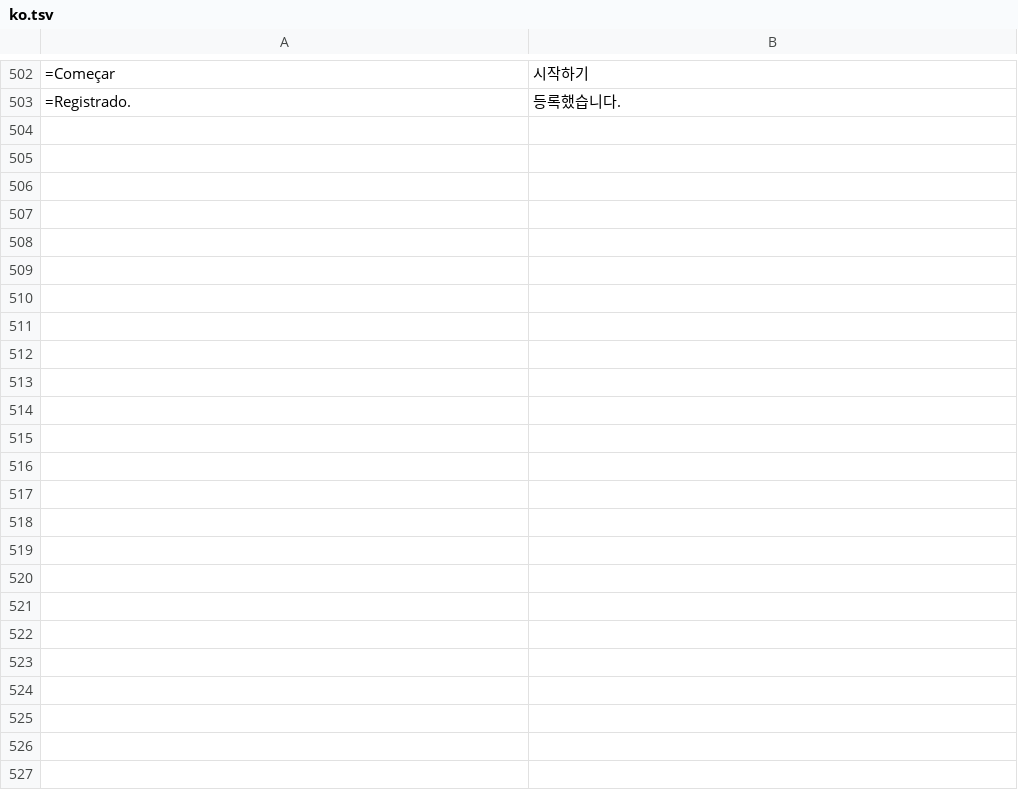
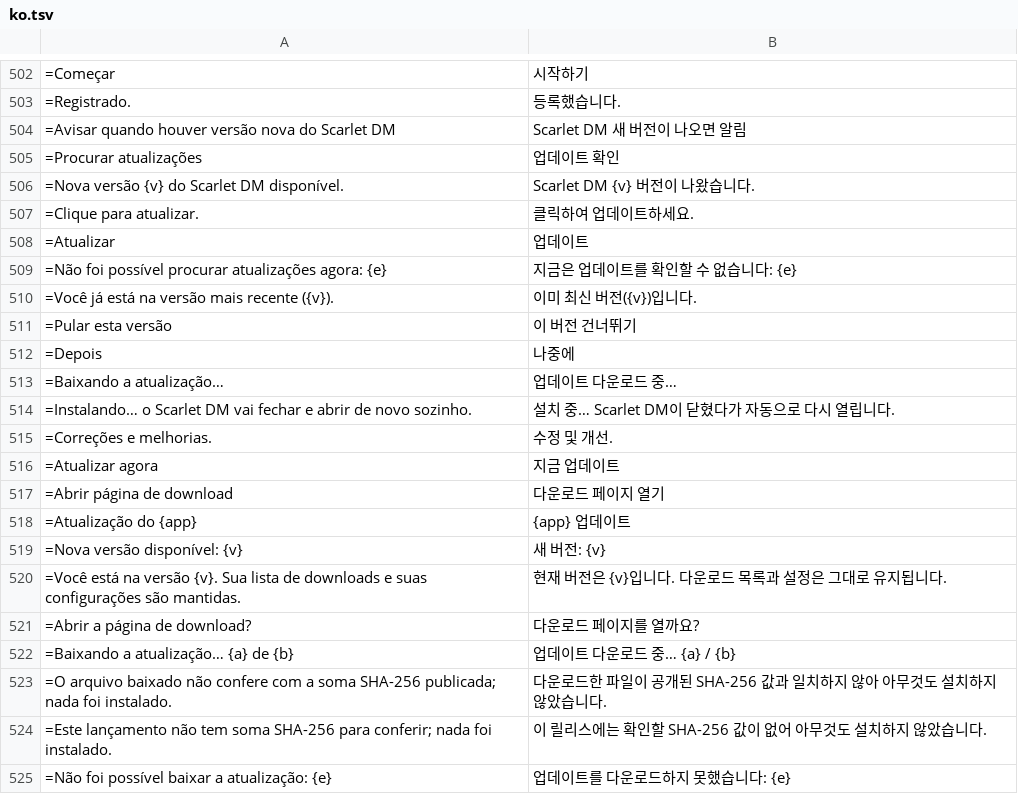
Before and after one commit to Rubinho82/scarlet-dm, a TSV file: tools/translations/ko.tsv, drawn as a sheet; only a part is shown, gaps mark what is left out.

```diff
--- a/tools/translations/ko.tsv
+++ b/tools/translations/ko.tsv
@@ -503 +503,23 @@
 =Registrado.	등록했습니다.
+=Avisar quando houver versão nova do Scarlet DM	Scarlet DM 새 버전이 나오면 알림
+=Procurar atualizações	업데이트 확인
+=Nova versão {v} do Scarlet DM disponível.	Scarlet DM {v} 버전이 나왔습니다.
+=Clique para atualizar.	클릭하여 업데이트하세요.
+=Atualizar	업데이트
+=Não foi possível procurar atualizações agora: {e}	지금은 업데이트를 확인할 수 없습니다: {e}
+=Você já está na versão mais recente ({v}).	이미 최신 버전({v})입니다.
+=Pular esta versão	이 버전 건너뛰기
+=Depois	나중에
+=Baixando a atualização…	업데이트 다운로드 중…
+=Instalando… o Scarlet DM vai fechar e abrir de novo sozinho.	설치 중… Scarlet DM이 닫혔다가 자동으로 다시 열립니다.
+=Correções e melhorias.	수정 및 개선.
+=Atualizar agora	지금 업데이트
+=Abrir página de download	다운로드 페이지 열기
+=Atualização do {app}	{app} 업데이트
+=Nova versão disponível: {v}	새 버전: {v}
+=Você está na versão {v}. Sua lista de downloads e suas configurações são mantidas.	현재 버전은 {v}입니다. 다운로드 목록과 설정은 그대로 유지됩니다.
+=Abrir a página de download?	다운로드 페이지를 열까요?
+=Baixando a atualização… {a} de {b}	업데이트 다운로드 중… {a} / {b}
+=O arquivo baixado não confere com a soma SHA-256 publicada; nada foi instalado.	다운로드한 파일이 공개된 SHA-256 값과 일치하지 않아 아무것도 설치하지 않았습니다.
+=Este lançamento não tem soma SHA-256 para conferir; nada foi instalado.	이 릴리스에는 확인할 SHA-256 값이 없어 아무것도 설치하지 않았습니다.
+=Não foi possível baixar a atualização: {e}	업데이트를 다운로드하지 못했습니다: {e}
```
Also changed, not shown: tools/translations/de.tsv, tools/translations/fr.tsv, 27 other files.
